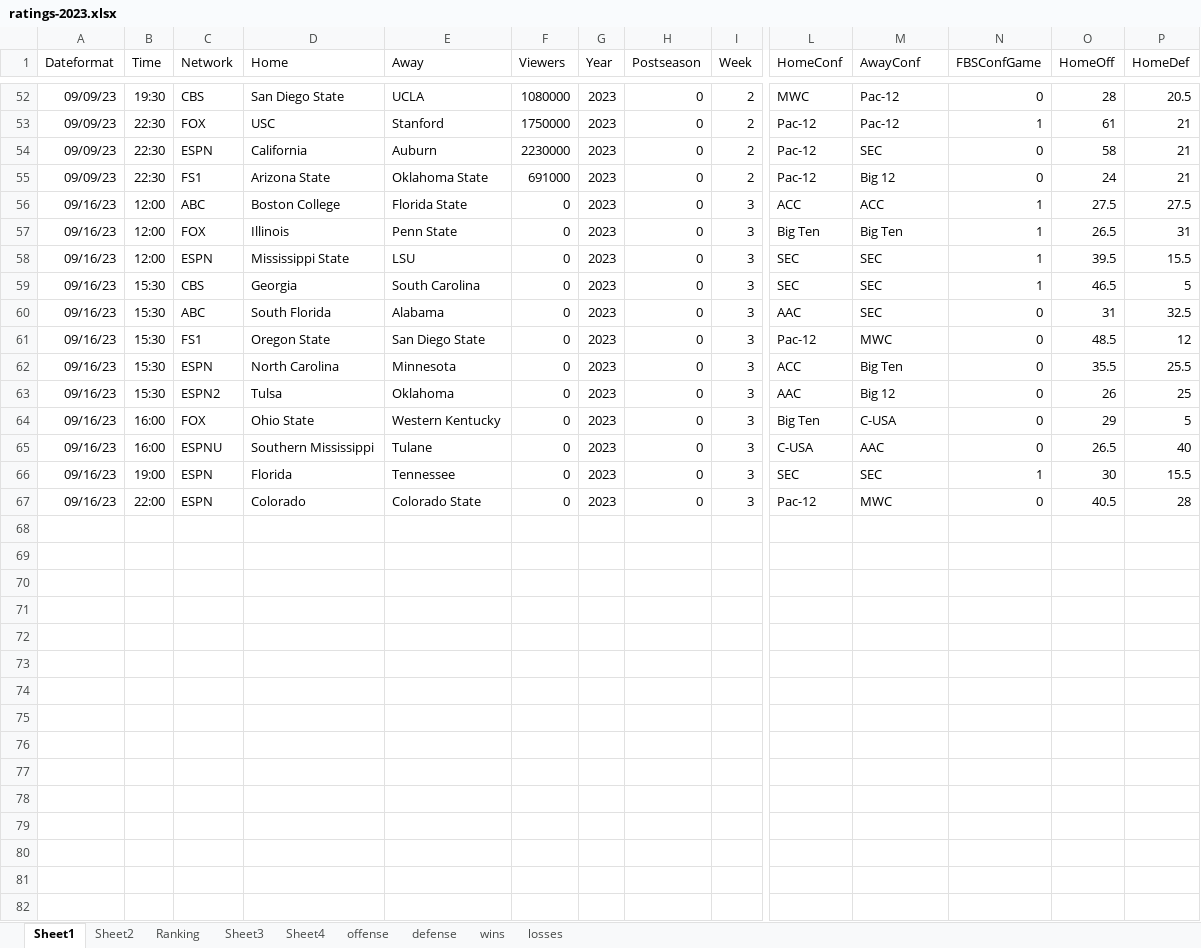
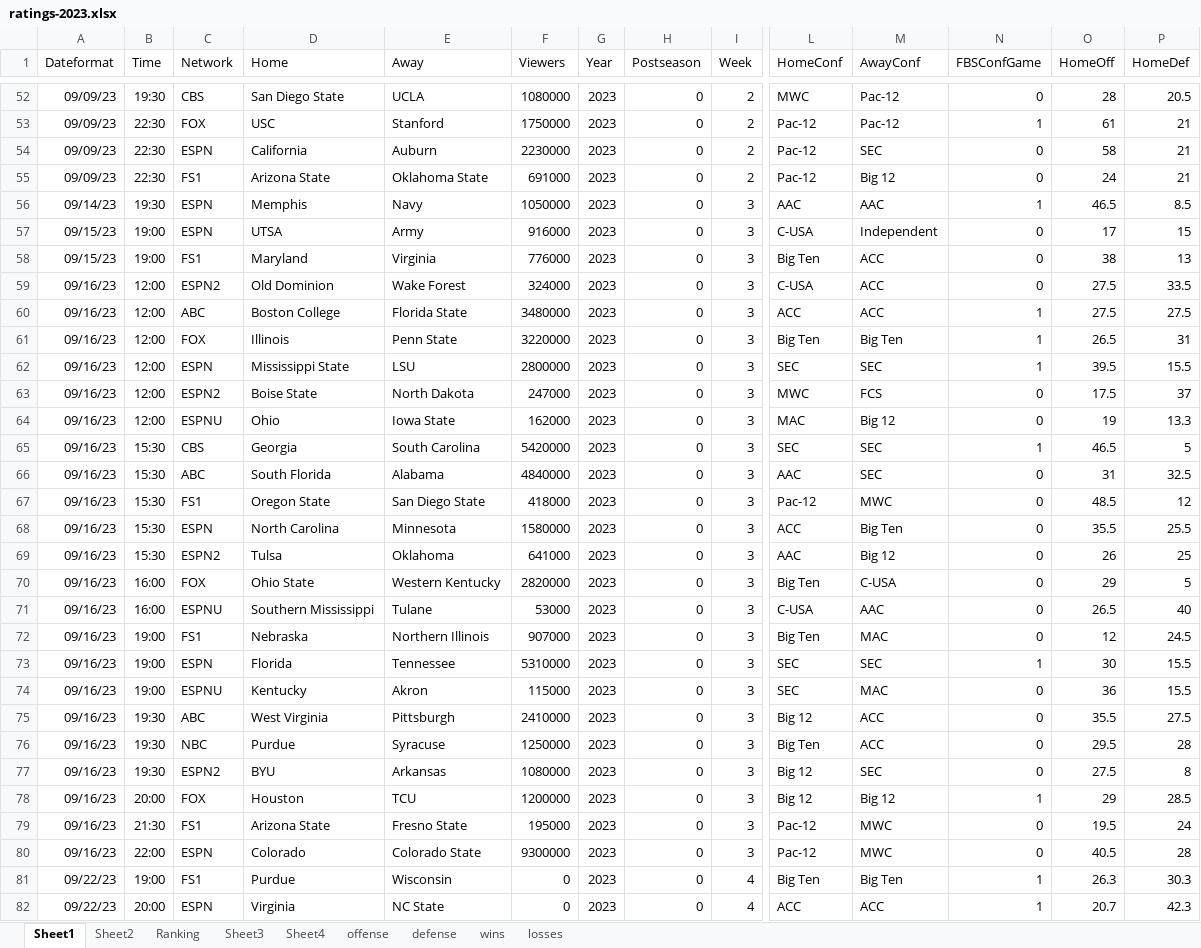
Before and after one commit to mike-mccomiskey/tvratings-cfbpredictions, an Excel workbook: ratings-2023.xlsx, sheet Sheet1, drawn as a sheet; only a part is shown, gaps mark what is left out; values as stored, in another font and other column widths than the file's, no borders; addresses are those after the commit; rows hold the shown columns only; the diff covers the shown part only; the diff names each change by its address in the sheet, - before the commit and + after, or states it on an @@ line.

```diff
--- a/ratings-2023.xlsx (sheet Sheet1)
+++ b/ratings-2023.xlsx (sheet Sheet1)
+row 56: 09/14/23 | 19:30 | ESPN | Memphis | Navy | 1050000 | 2023 | 0 | 3 | AAC | AAC | 1 | 46.5 | 8.5
+row 57: 09/15/23 | 19:00 | ESPN | UTSA | Army | 916000 | 2023 | 0 | 3 | C-USA | Independent | 0 | 17 | 15
+row 58: 09/15/23 | 19:00 | FS1 | Maryland | Virginia | 776000 | 2023 | 0 | 3 | Big Ten | ACC | 0 | 38 | 13
+row 59: 09/16/23 | 12:00 | ESPN2 | Old Dominion | Wake Forest | 324000 | 2023 | 0 | 3 | C-USA | ACC | 0 | 27.5 | 33.5
-F60 (Viewers): 0
+F60 (Viewers): 3480000
-F61 (Viewers): 0
+F61 (Viewers): 3220000
-F62 (Viewers): 0
+F62 (Viewers): 2800000
+row 63: 09/16/23 | 12:00 | ESPN2 | Boise State | North Dakota | 247000 | 2023 | 0 | 3 | MWC | FCS | 0 | 17.5 | 37
+row 64: 09/16/23 | 12:00 | ESPNU | Ohio | Iowa State | 162000 | 2023 | 0 | 3 | MAC | Big 12 | 0 | 19 | 13.3
-F65 (Viewers): 0
+F65 (Viewers): 5420000
-F66 (Viewers): 0
+F66 (Viewers): 4840000
-F67 (Viewers): 0
+F67 (Viewers): 418000
-F68 (Viewers): 0
+F68 (Viewers): 1580000
-F69 (Viewers): 0
+F69 (Viewers): 641000
-F70 (Viewers): 0
+F70 (Viewers): 2820000
-F71 (Viewers): 0
+F71 (Viewers): 53000
+row 72: 09/16/23 | 19:00 | FS1 | Nebraska | Northern Illinois | 907000 | 2023 | 0 | 3 | Big Ten | MAC | 0 | 12 | 24.5
-F73 (Viewers): 0
+F73 (Viewers): 5310000
+row 74: 09/16/23 | 19:00 | ESPNU | Kentucky | Akron | 115000 | 2023 | 0 | 3 | SEC | MAC | 0 | 36 | 15.5
+row 75: 09/16/23 | 19:30 | ABC | West Virginia | Pittsburgh | 2410000 | 2023 | 0 | 3 | Big 12 | ACC | 0 | 35.5 | 27.5
+row 76: 09/16/23 | 19:30 | NBC | Purdue | Syracuse | 1250000 | 2023 | 0 | 3 | Big Ten | ACC | 0 | 29.5 | 28
+row 77: 09/16/23 | 19:30 | ESPN2 | BYU | Arkansas | 1080000 | 2023 | 0 | 3 | Big 12 | SEC | 0 | 27.5 | 8
+row 78: 09/16/23 | 20:00 | FOX | Houston | TCU | 1200000 | 2023 | 0 | 3 | Big 12 | Big 12 | 1 | 29 | 28.5
+row 79: 09/16/23 | 21:30 | FS1 | Arizona State | Fresno State | 195000 | 2023 | 0 | 3 | Pac-12 | MWC | 0 | 19.5 | 24
-F80 (Viewers): 0
+F80 (Viewers): 9300000
+row 81: 09/22/23 | 19:00 | FS1 | Purdue | Wisconsin | 0 | 2023 | 0 | 4 | Big Ten | Big Ten | 1 | 26.3 | 30.3
+row 82: 09/22/23 | 20:00 | ESPN | Virginia | NC State | 0 | 2023 | 0 | 4 | ACC | ACC | 1 | 20.7 | 42.3
```
Also changed, not shown: 25 added rows elsewhere in this sheet, sheet Sheet2, sheet wins, sheet losses, sheet Sheet4, sheet offense, sheet defense, 1 more sheet, formulas that keep their value, 1 other file.
